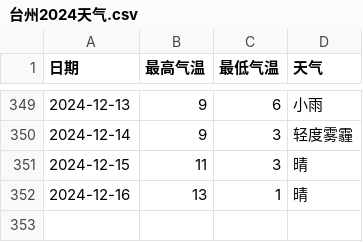
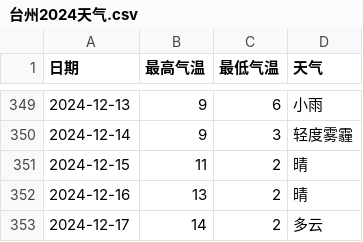
Before and after one commit to ShikaC/Date_Get, a CSV file: Selenium/台州2024天气.csv, drawn as a sheet; only a part is shown, gaps mark what is left out.

```diff
--- a/Selenium/台州2024天气.csv
+++ b/Selenium/台州2024天气.csv
@@ -350,3 +350,4 @@
 2024-12-14,9,3,轻度雾霾
-2024-12-15,11,3,晴
-2024-12-16,13,1,晴
+2024-12-15,11,2,晴
+2024-12-16,13,2,晴
+2024-12-17,14,2,多云
```
Also changed, not shown: 7 other files.
